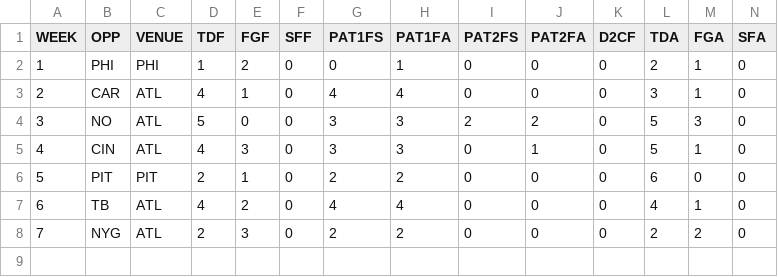
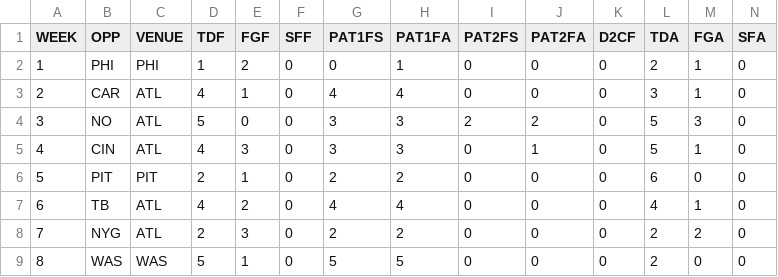
Before and after one commit to JoeJimFlood/MerrerPredictifier, a CSV file: NFL2018/Score Tables/ATL.csv, drawn as a sheet; only a part is shown; rows hold the shown columns only; the diff names each change by its address in the sheet, - before the commit and + after, or states it on an @@ line.

Commit message:
Added NFL 2018 Week 10 Forecasts

```diff
--- a/NFL2018/Score Tables/ATL.csv
+++ b/NFL2018/Score Tables/ATL.csv
+row 9: 8 | WAS | WAS | 5 | 1 | 0 | 5 | 5 | 0 | 0 | 0 | 2 | 0 | 0
```
Also changed, not shown: NFL2018/Score Tables/BAL.csv, NFL2018/Score Tables/BUF.csv, 27 other files.
